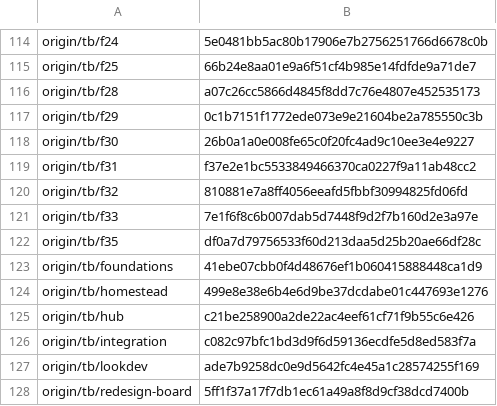
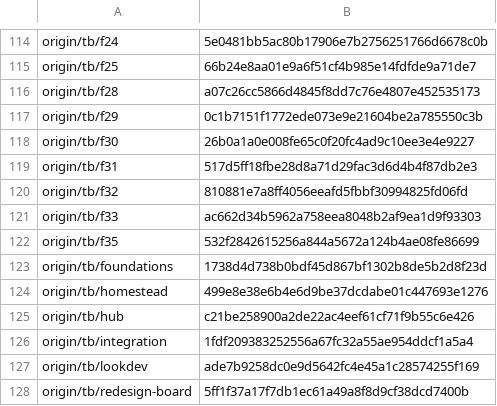
Before and after one commit to MJohnsonWellabe/Tetherbound, a TSV file: ralph/reports/INTEGRATION/branch-closeout/included-heads.tsv, drawn as a sheet; only a part is shown, gaps mark what is left out; the diff covers the shown part only.

```diff
--- a/ralph/reports/INTEGRATION/branch-closeout/included-heads.tsv
+++ b/ralph/reports/INTEGRATION/branch-closeout/included-heads.tsv
@@ -118,10 +118,10 @@ origin/tb/f29	0c1b7151f1772ede073e9e21604be2a785550c3b
 origin/tb/f30	26b0a1a0e008fe65c0f20fc4ad9c10ee3e4e9227
-origin/tb/f31	f37e2e1bc5533849466370ca0227f9a11ab48cc2
+origin/tb/f31	517d5ff18fbe28d8a71d29fac3d6d4b4f87db2e3
 origin/tb/f32	810881e7a8ff4056eeafd5fbbf30994825fd06fd
-origin/tb/f33	7e1f6f8c6b007dab5d7448f9d2f7b160d2e3a97e
-origin/tb/f35	df0a7d79756533f60d213daa5d25b20ae66df28c
-origin/tb/foundations	41ebe07cbb0f4d48676ef1b060415888448ca1d9
+origin/tb/f33	ac662d34b5962a758eea8048b2af9ea1d9f93303
+origin/tb/f35	532f2842615256a844a5672a124b4ae08fe86699
+origin/tb/foundations	1738d4d738b0bdf45d867bf1302b8de5b2d8f23d
 origin/tb/homestead	499e8e38e6b4e6d9be37dcdabe01c447693e1276
 origin/tb/hub	c21be258900a2de22ac4eef61cf71f9b55c6e426
-origin/tb/integration	c082c97bfc1bd3d9f6d59136ecdfe5d8ed583f7a
+origin/tb/integration	1fdf209383252556a67fc32a55ae954ddcf1a5a4
 origin/tb/lookdev	ade7b9258dc0e9d5642fc4e45a1c28574255f169
```
Also changed, not shown: 11 edited cells elsewhere in this file, 4 other files.
